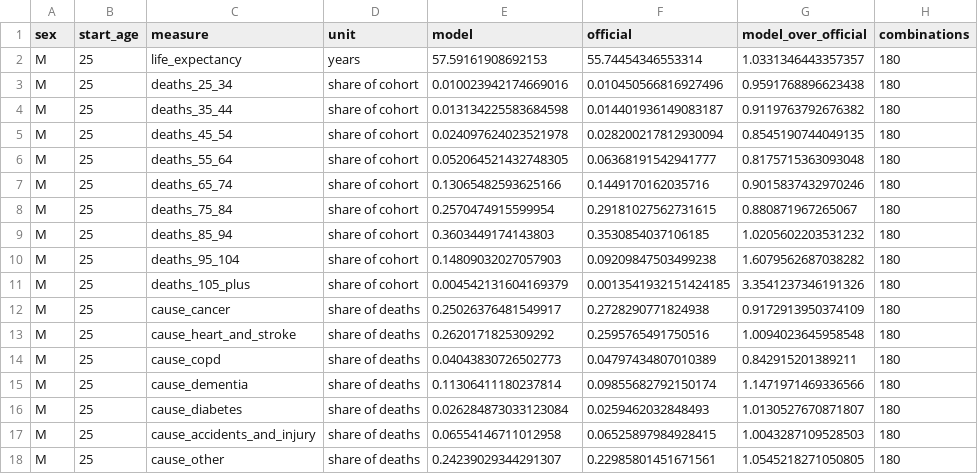
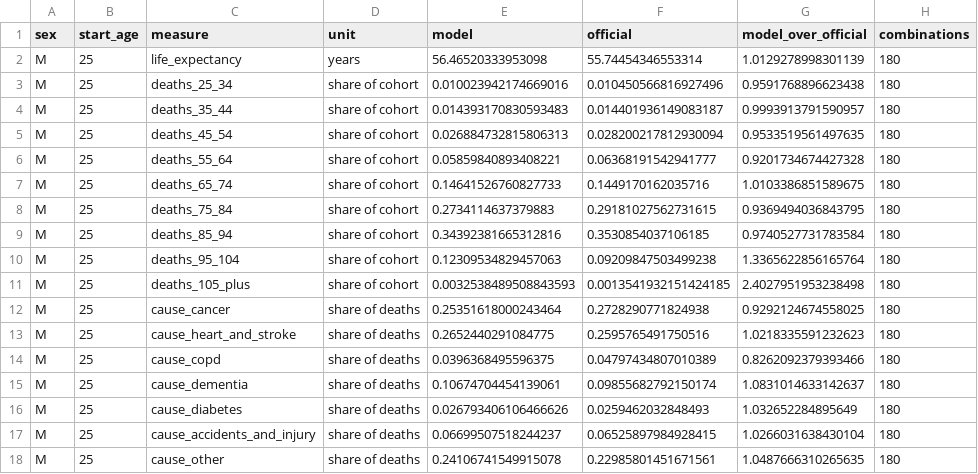
Before and after one commit to soodpratham10/one-life-1000-times, a CSV file: validation/results/population_check.csv, drawn as a sheet; only a part is shown; the diff covers the shown part only.

Commit message:
Phase 4: activity and BMI change with age (A26); population gap from 25 falls from +1.8 to +0.7-1.0 years

```diff
--- a/validation/results/population_check.csv
+++ b/validation/results/population_check.csv
@@ -1,18 +1,18 @@
 sex,start_age,measure,unit,model,official,model_over_official,combinations
-M,25,life_expectancy,years,57.59161908692153,55.74454346553314,1.0331346443357357,180
+M,25,life_expectancy,years,56.46520333953098,55.74454346553314,1.0129278998301139,180
 M,25,deaths_25_34,share of cohort,0.010023942174669016,0.010450566816927496,0.9591768896623438,180
-M,25,deaths_35_44,share of cohort,0.013134225583684598,0.014401936149083187,0.9119763792676382,180
-M,25,deaths_45_54,share of cohort,0.024097624023521978,0.028200217812930094,0.8545190744049135,180
-M,25,deaths_55_64,share of cohort,0.052064521432748305,0.06368191542941777,0.8175715363093048,180
-M,25,deaths_65_74,share of cohort,0.13065482593625166,0.1449170162035716,0.9015837432970246,180
-M,25,deaths_75_84,share of cohort,0.2570474915599954,0.29181027562731615,0.880871967265067,180
-M,25,deaths_85_94,share of cohort,0.3603449174143803,0.3530854037106185,1.0205602203531232,180
-M,25,deaths_95_104,share of cohort,0.14809032027057903,0.09209847503499238,1.6079562687038282,180
-M,25,deaths_105_plus,share of cohort,0.004542131604169379,0.0013541932151424185,3.3541237346191326,180
-M,25,cause_cancer,share of deaths,0.25026376481549917,0.2728290771824938,0.9172913950374109,180
-M,25,cause_heart_and_stroke,share of deaths,0.2620171825309292,0.2595765491750516,1.0094023645958548,180
-M,25,cause_copd,share of deaths,0.04043830726502773,0.04797434807010389,0.842915201389211,180
-M,25,cause_dementia,share of deaths,0.11306411180237814,0.09855682792150174,1.1471971469336566,180
-M,25,cause_diabetes,share of deaths,0.026284873033123084,0.0259462032848493,1.0130527670871807,180
-M,25,cause_accidents_and_injury,share of deaths,0.06554146711012958,0.06525897984928415,1.0043287109528503,180
-M,25,cause_other,share of deaths,0.24239029344291307,0.22985801451671561,1.0545218271050805,180
+M,25,deaths_35_44,share of cohort,0.014393170830593483,0.014401936149083187,0.9993913791590957,180
+M,25,deaths_45_54,share of cohort,0.026884732815806313,0.028200217812930094,0.9533519561497635,180
+M,25,deaths_55_64,share of cohort,0.05859840893408221,0.06368191542941777,0.9201734674427328,180
+M,25,deaths_65_74,share of cohort,0.14641526760827733,0.1449170162035716,1.0103386851589675,180
+M,25,deaths_75_84,share of cohort,0.2734114637379883,0.29181027562731615,0.9369494036843795,180
+M,25,deaths_85_94,share of cohort,0.34392381665312816,0.3530854037106185,0.9740527731783584,180
+M,25,deaths_95_104,share of cohort,0.12309534829457063,0.09209847503499238,1.3365622856165764,180
+M,25,deaths_105_plus,share of cohort,0.0032538489508843593,0.0013541932151424185,2.4027951953238498,180
+M,25,cause_cancer,share of deaths,0.25351618000243464,0.2728290771824938,0.9292124674558025,180
+M,25,cause_heart_and_stroke,share of deaths,0.2652440291084775,0.2595765491750516,1.0218335591232623,180
+M,25,cause_copd,share of deaths,0.0396368495596375,0.04797434807010389,0.8262092379393466,180
+M,25,cause_dementia,share of deaths,0.10674704454139061,0.09855682792150174,1.0831014633142637,180
+M,25,cause_diabetes,share of deaths,0.026793406106466626,0.0259462032848493,1.032652284895649,180
+M,25,cause_accidents_and_injury,share of deaths,0.06699507518244237,0.06525897984928415,1.0266031638430104,180
+M,25,cause_other,share of deaths,0.24106741549915078,0.22985801451671561,1.0487666310265635,180
```
Also changed, not shown: 104 edited cells elsewhere in this file, 5 other files.
